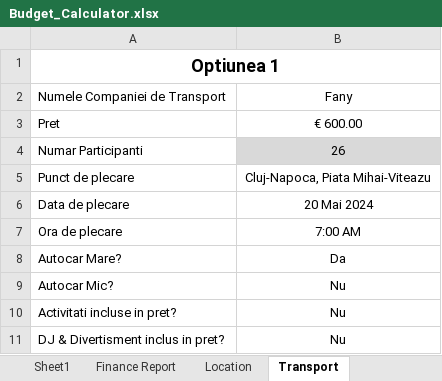
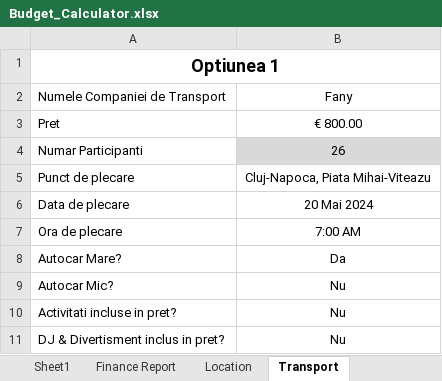
Before and after one commit to pigli965/Cabana_app, an Excel workbook: Event Organizer App/Algorithms/Budget_Calculator.xlsx, sheet Transport, drawn as a sheet; values as stored, in another font and other column widths than the file's, no borders; the diff names each change by its address in the sheet, - before the commit and + after, or states it on an @@ line.

```diff
--- a/Event Organizer App/Algorithms/Budget_Calculator.xlsx (sheet Transport)
+++ b/Event Organizer App/Algorithms/Budget_Calculator.xlsx (sheet Transport)
-B3: € 600.00
+B3: € 800.00
```
Also changed, not shown: sheet Finance Report, formulas that keep their value, hidden cells, charts or pictures, 14 other files.
